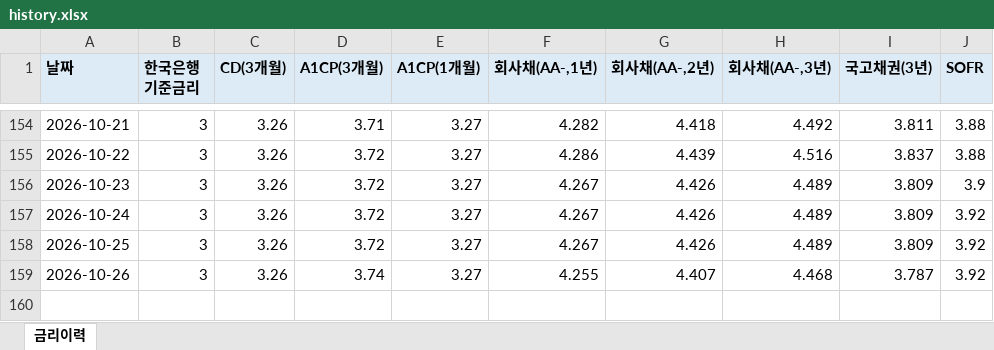
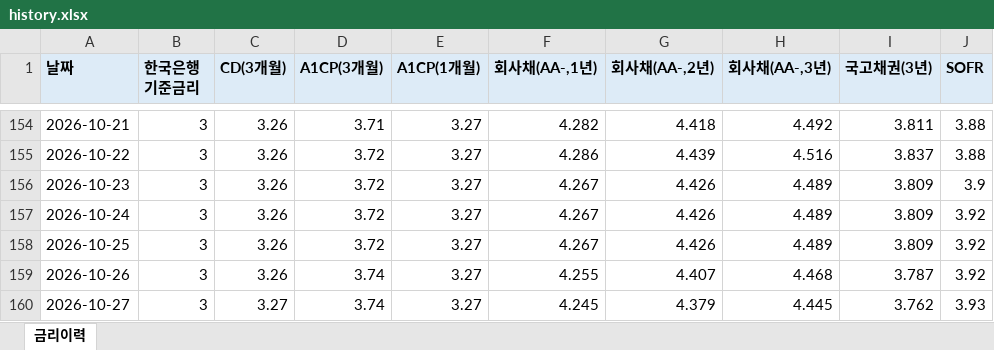
Before and after one commit to hanwha31020-bot/ratehisc, an Excel workbook: docs/data/history.xlsx, sheet 금리이력, drawn as a sheet; only a part is shown, gaps mark what is left out; values as stored, in another font and other column widths than the file's, no borders; the diff names each change by its address in the sheet, - before the commit and + after, or states it on an @@ line.

```diff
--- a/docs/data/history.xlsx (sheet 금리이력)
+++ b/docs/data/history.xlsx (sheet 금리이력)
+row 160: 2026-10-27 | 3 | 3.27 | 3.74 | 3.27 | 4.245 | 4.379 | 4.445 | 3.762 | 3.93
```
Also changed, not shown: 1 other file.
